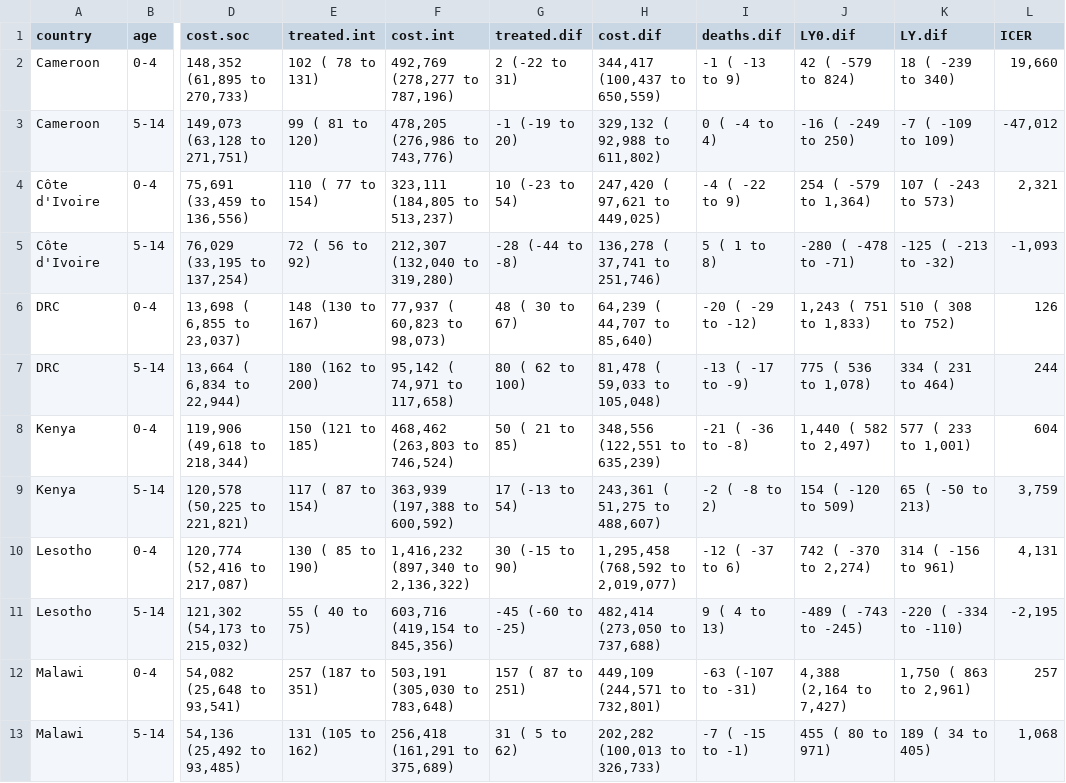
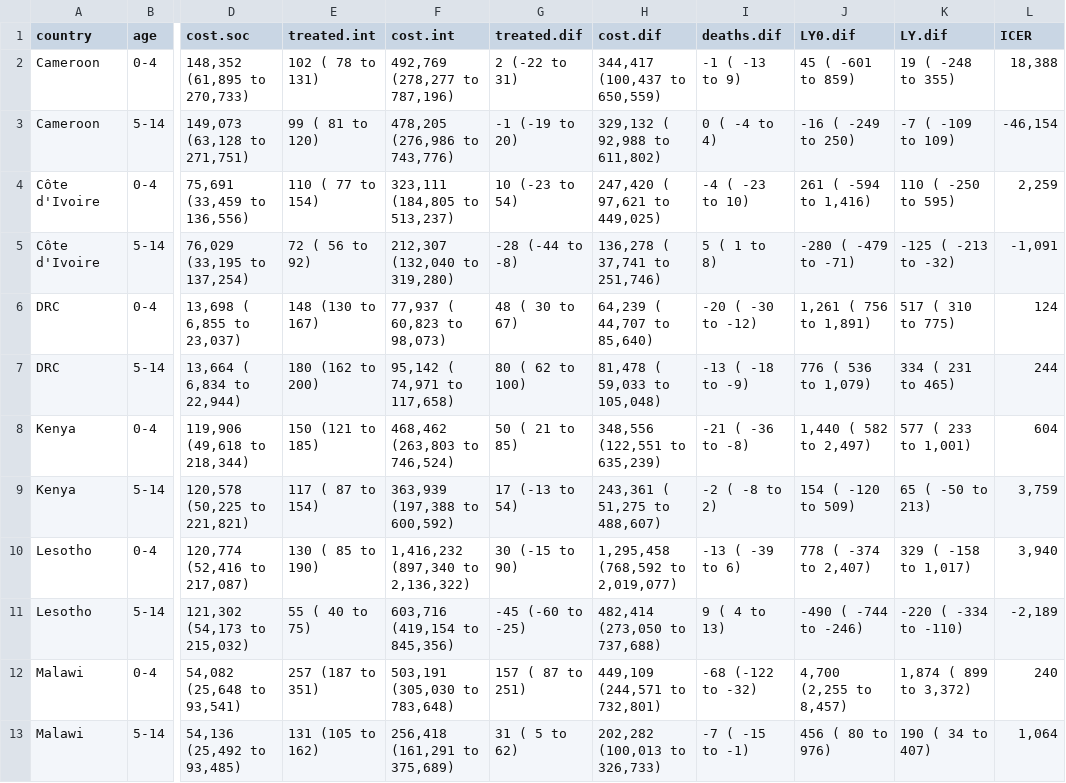
Before and after one commit to petedodd/tippi, a CSV file: model/outdata/ICERSatt.csv, drawn as a sheet; only a part is shown, gaps mark what is left out; the diff covers the shown part only; the diff names each change by its address in the sheet, - before the commit and + after, or states it on an @@ line.

```diff
--- a/model/outdata/ICERSatt.csv
+++ b/model/outdata/ICERSatt.csv
-J2 (LY0.dif): 42 ( -579 to 824)
+J2 (LY0.dif): 45 ( -601 to 859)
-K2 (LY.dif): 18 ( -239 to 340)
+K2 (LY.dif): 19 ( -248 to 355)
-L2 (ICER): 19,660
+L2 (ICER): 18,388
-L3 (ICER): -47,012
+L3 (ICER): -46,154
-I4 (deaths.dif): -4 ( -22 to 9)
+I4 (deaths.dif): -4 ( -23 to 10)
-J4 (LY0.dif): 254 ( -579 to 1,364)
+J4 (LY0.dif): 261 ( -594 to 1,416)
-K4 (LY.dif): 107 ( -243 to 573)
+K4 (LY.dif): 110 ( -250 to 595)
-L4 (ICER): 2,321
+L4 (ICER): 2,259
-J5 (LY0.dif): -280 ( -478 to -71)
+J5 (LY0.dif): -280 ( -479 to -71)
-L5 (ICER): -1,093
+L5 (ICER): -1,091
-I6 (deaths.dif): -20 ( -29 to -12)
+I6 (deaths.dif): -20 ( -30 to -12)
-J6 (LY0.dif): 1,243 ( 751 to 1,833)
+J6 (LY0.dif): 1,261 ( 756 to 1,891)
-K6 (LY.dif): 510 ( 308 to 752)
+K6 (LY.dif): 517 ( 310 to 775)
-L6 (ICER): 126
+L6 (ICER): 124
-I7 (deaths.dif): -13 ( -17 to -9)
+I7 (deaths.dif): -13 ( -18 to -9)
-J7 (LY0.dif): 775 ( 536 to 1,078)
+J7 (LY0.dif): 776 ( 536 to 1,079)
-K7 (LY.dif): 334 ( 231 to 464)
+K7 (LY.dif): 334 ( 231 to 465)
-I10 (deaths.dif): -12 ( -37 to 6)
+I10 (deaths.dif): -13 ( -39 to 6)
-J10 (LY0.dif): 742 ( -370 to 2,274)
+J10 (LY0.dif): 778 ( -374 to 2,407)
-K10 (LY.dif): 314 ( -156 to 961)
+K10 (LY.dif): 329 ( -158 to 1,017)
-L10 (ICER): 4,131
+L10 (ICER): 3,940
-J11 (LY0.dif): -489 ( -743 to -245)
+J11 (LY0.dif): -490 ( -744 to -246)
-L11 (ICER): -2,195
+L11 (ICER): -2,189
-I12 (deaths.dif): -63 (-107 to -31)
+I12 (deaths.dif): -68 (-122 to -32)
-J12 (LY0.dif): 4,388 (2,164 to 7,427)
+J12 (LY0.dif): 4,700 (2,255 to 8,457)
-K12 (LY.dif): 1,750 ( 863 to 2,961)
+K12 (LY.dif): 1,874 ( 899 to 3,372)
-L12 (ICER): 257
+L12 (ICER): 240
-J13 (LY0.dif): 455 ( 80 to 971)
+J13 (LY0.dif): 456 ( 80 to 976)
-K13 (LY.dif): 189 ( 34 to 405)
+K13 (LY.dif): 190 ( 34 to 407)
-L13 (ICER): 1,068
+L13 (ICER): 1,064
```
Also changed, not shown: 23 edited cells elsewhere in this file, model/outdata/ICERagept.1.csv, model/outdata/ICERatt.csv, 9 other files.
